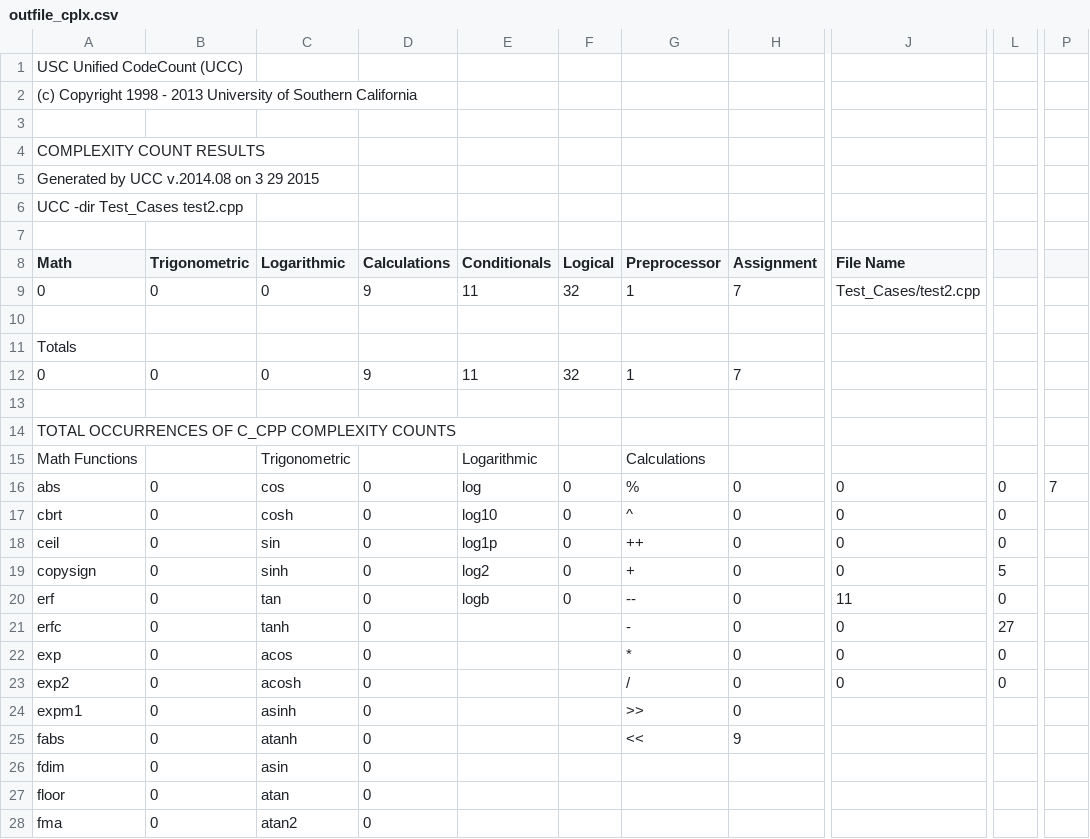
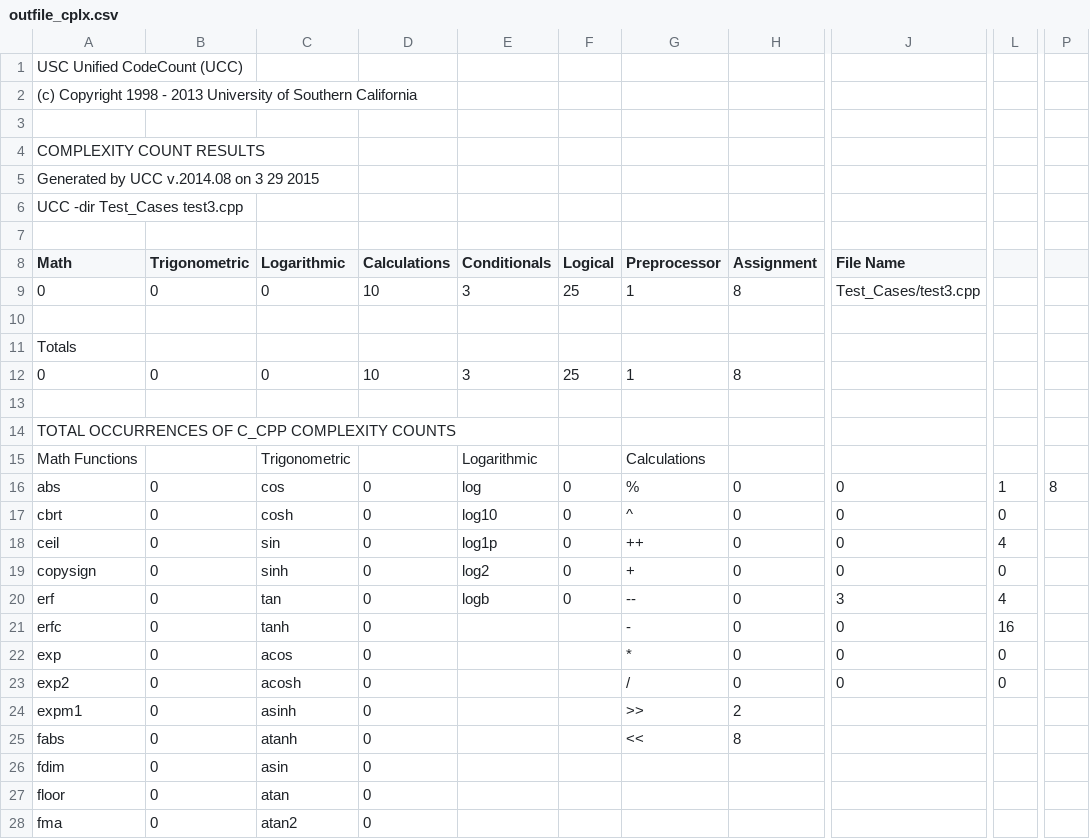
Before and after one commit to supermariogo/UCC, a CSV file: outfile_cplx.csv, drawn as a sheet; only a part is shown, gaps mark what is left out; the diff names each change by its address in the sheet, - before the commit and + after, or states it on an @@ line.

```diff
--- a/outfile_cplx.csv
+++ b/outfile_cplx.csv
-A6 (Math): UCC -dir Test_Cases test2.cpp
+A6 (Math): UCC -dir Test_Cases test3.cpp
-D9 (Calculations): 9
+D9 (Calculations): 10
-E9 (Conditionals): 11
+E9 (Conditionals): 3
-F9 (Logical): 32
+F9 (Logical): 25
-H9 (Assignment): 7
+H9 (Assignment): 8
-J9 (File Name): Test_Cases/test2.cpp
+J9 (File Name): Test_Cases/test3.cpp
-D12 (Calculations): 9
+D12 (Calculations): 10
-E12 (Conditionals): 11
+E12 (Conditionals): 3
-F12 (Logical): 32
+F12 (Logical): 25
-H12 (Assignment): 7
+H12 (Assignment): 8
-L16: 0
+L16: 1
-P16: 7
+P16: 8
-L18: 0
+L18: 4
-L19: 5
+L19: 0
-J20 (File Name): 11
+J20 (File Name): 3
-L20: 0
+L20: 4
-L21: 27
+L21: 16
-H24 (Assignment): 0
+H24 (Assignment): 2
-H25 (Assignment): 9
+H25 (Assignment): 8
```
Also changed, not shown: C_CPP_outfile.csv, outfile_cyclomatic_cplx.csv, 7 other files.
